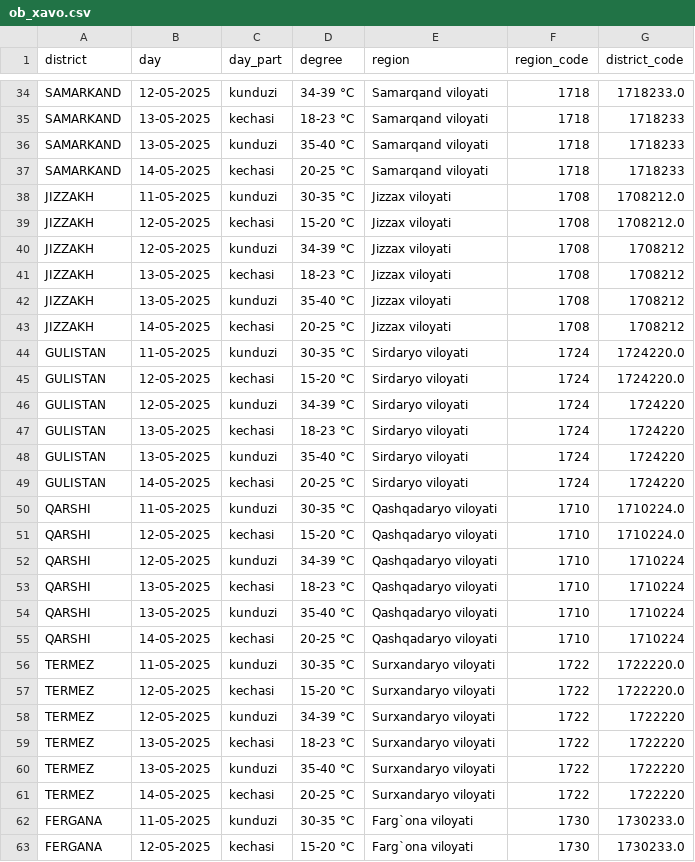
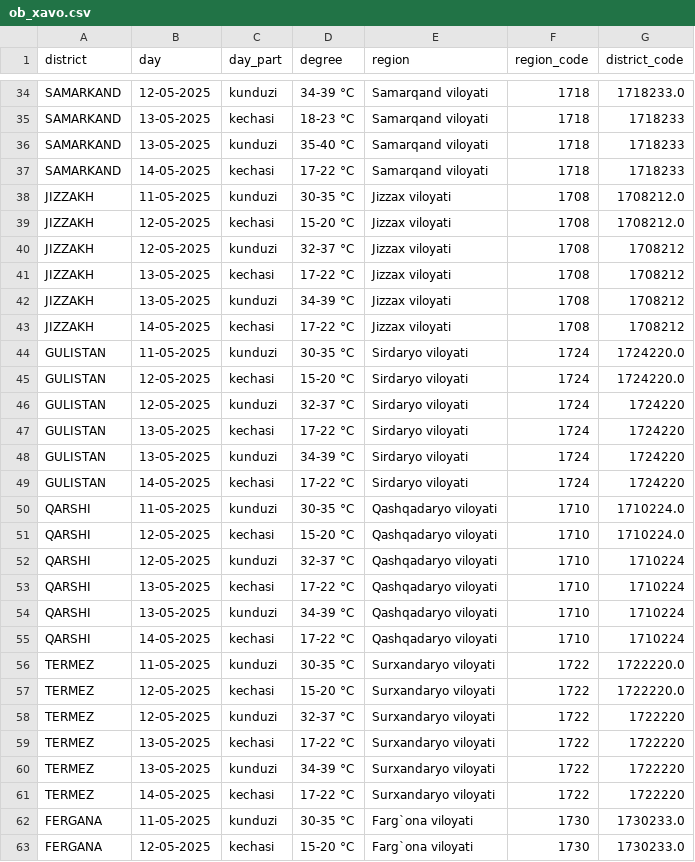
Before and after one commit to krv006/Maab_students, a CSV file: Ob-havo/ob_xavo.csv, drawn as a sheet; only a part is shown, gaps mark what is left out; the diff covers the shown part only.

```diff
--- a/Ob-havo/ob_xavo.csv
+++ b/Ob-havo/ob_xavo.csv
@@ -36,27 +36,27 @@ SAMARKAND,13-05-2025,kechasi,18-23 °C,Samarqand viloyati,1718,1718233
 SAMARKAND,13-05-2025,kunduzi,35-40 °C,Samarqand viloyati,1718,1718233
-SAMARKAND,14-05-2025,kechasi,20-25 °C,Samarqand viloyati,1718,1718233
+SAMARKAND,14-05-2025,kechasi,17-22 °C,Samarqand viloyati,1718,1718233
 JIZZAKH,11-05-2025,kunduzi,30-35 °C,Jizzax viloyati,1708,1708212.0
 JIZZAKH,12-05-2025,kechasi,15-20 °C,Jizzax viloyati,1708,1708212.0
-JIZZAKH,12-05-2025,kunduzi,34-39 °C,Jizzax viloyati,1708,1708212
-JIZZAKH,13-05-2025,kechasi,18-23 °C,Jizzax viloyati,1708,1708212
-JIZZAKH,13-05-2025,kunduzi,35-40 °C,Jizzax viloyati,1708,1708212
-JIZZAKH,14-05-2025,kechasi,20-25 °C,Jizzax viloyati,1708,1708212
+JIZZAKH,12-05-2025,kunduzi,32-37 °C,Jizzax viloyati,1708,1708212
+JIZZAKH,13-05-2025,kechasi,17-22 °C,Jizzax viloyati,1708,1708212
+JIZZAKH,13-05-2025,kunduzi,34-39 °C,Jizzax viloyati,1708,1708212
+JIZZAKH,14-05-2025,kechasi,17-22 °C,Jizzax viloyati,1708,1708212
 GULISTAN,11-05-2025,kunduzi,30-35 °C,Sirdaryo viloyati,1724,1724220.0
 GULISTAN,12-05-2025,kechasi,15-20 °C,Sirdaryo viloyati,1724,1724220.0
-GULISTAN,12-05-2025,kunduzi,34-39 °C,Sirdaryo viloyati,1724,1724220
-GULISTAN,13-05-2025,kechasi,18-23 °C,Sirdaryo viloyati,1724,1724220
-GULISTAN,13-05-2025,kunduzi,35-40 °C,Sirdaryo viloyati,1724,1724220
-GULISTAN,14-05-2025,kechasi,20-25 °C,Sirdaryo viloyati,1724,1724220
+GULISTAN,12-05-2025,kunduzi,32-37 °C,Sirdaryo viloyati,1724,1724220
+GULISTAN,13-05-2025,kechasi,17-22 °C,Sirdaryo viloyati,1724,1724220
+GULISTAN,13-05-2025,kunduzi,34-39 °C,Sirdaryo viloyati,1724,1724220
+GULISTAN,14-05-2025,kechasi,17-22 °C,Sirdaryo viloyati,1724,1724220
 QARSHI,11-05-2025,kunduzi,30-35 °C,Qashqadaryo viloyati,1710,1710224.0
 QARSHI,12-05-2025,kechasi,15-20 °C,Qashqadaryo viloyati,1710,1710224.0
-QARSHI,12-05-2025,kunduzi,34-39 °C,Qashqadaryo viloyati,1710,1710224
-QARSHI,13-05-2025,kechasi,18-23 °C,Qashqadaryo viloyati,1710,1710224
-QARSHI,13-05-2025,kunduzi,35-40 °C,Qashqadaryo viloyati,1710,1710224
-QARSHI,14-05-2025,kechasi,20-25 °C,Qashqadaryo viloyati,1710,1710224
+QARSHI,12-05-2025,kunduzi,32-37 °C,Qashqadaryo viloyati,1710,1710224
+QARSHI,13-05-2025,kechasi,17-22 °C,Qashqadaryo viloyati,1710,1710224
+QARSHI,13-05-2025,kunduzi,34-39 °C,Qashqadaryo viloyati,1710,1710224
+QARSHI,14-05-2025,kechasi,17-22 °C,Qashqadaryo viloyati,1710,1710224
 TERMEZ,11-05-2025,kunduzi,30-35 °C,Surxandaryo viloyati,1722,1722220.0
 TERMEZ,12-05-2025,kechasi,15-20 °C,Surxandaryo viloyati,1722,1722220.0
-TERMEZ,12-05-2025,kunduzi,34-39 °C,Surxandaryo viloyati,1722,1722220
-TERMEZ,13-05-2025,kechasi,18-23 °C,Surxandaryo viloyati,1722,1722220
-TERMEZ,13-05-2025,kunduzi,35-40 °C,Surxandaryo viloyati,1722,1722220
-TERMEZ,14-05-2025,kechasi,20-25 °C,Surxandaryo viloyati,1722,1722220
+TERMEZ,12-05-2025,kunduzi,32-37 °C,Surxandaryo viloyati,1722,1722220
+TERMEZ,13-05-2025,kechasi,17-22 °C,Surxandaryo viloyati,1722,1722220
+TERMEZ,13-05-2025,kunduzi,34-39 °C,Surxandaryo viloyati,1722,1722220
+TERMEZ,14-05-2025,kechasi,17-22 °C,Surxandaryo viloyati,1722,1722220
 FERGANA,11-05-2025,kunduzi,30-35 °C,Farg`ona viloyati,1730,1730233.0
```
Also changed, not shown: 16 added rows and 35 edited cells elsewhere in this file, 2 other files.
